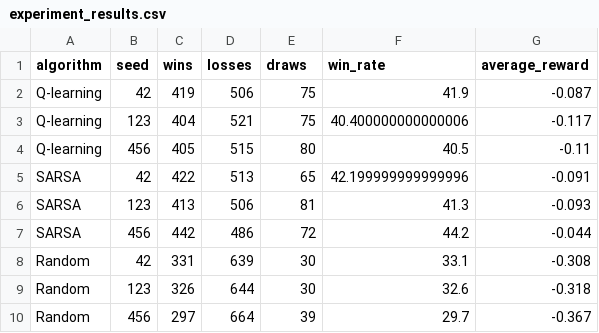
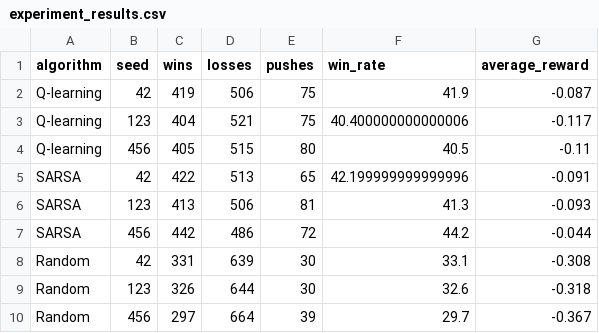
Before and after one commit to ayeoyemami/blackjack, a CSV file: data/experiment_results.csv, drawn as a sheet.

```diff
--- a/data/experiment_results.csv
+++ b/data/experiment_results.csv
@@ -1,2 +1,2 @@
-algorithm,seed,wins,losses,draws,win_rate,average_reward
+algorithm,seed,wins,losses,pushes,win_rate,average_reward
 Q-learning,42,419,506,75,41.9,-0.087
```
Also changed, not shown: data/learning_curves.csv, 1 other file.
